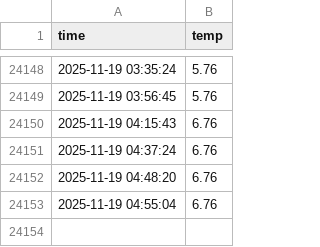
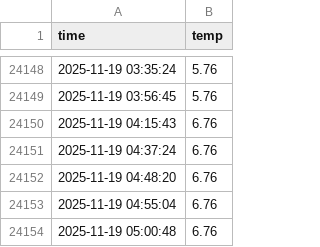
Before and after one commit to dori991/seoul_weather_5m, a CSV file: seoul_weather.csv, drawn as a sheet; only a part is shown, gaps mark what is left out; the diff names each change by its address in the sheet, - before the commit and + after, or states it on an @@ line.

```diff
--- a/seoul_weather.csv
+++ b/seoul_weather.csv
+row 24154: 2025-11-19 05:00:48 | 6.76
```
